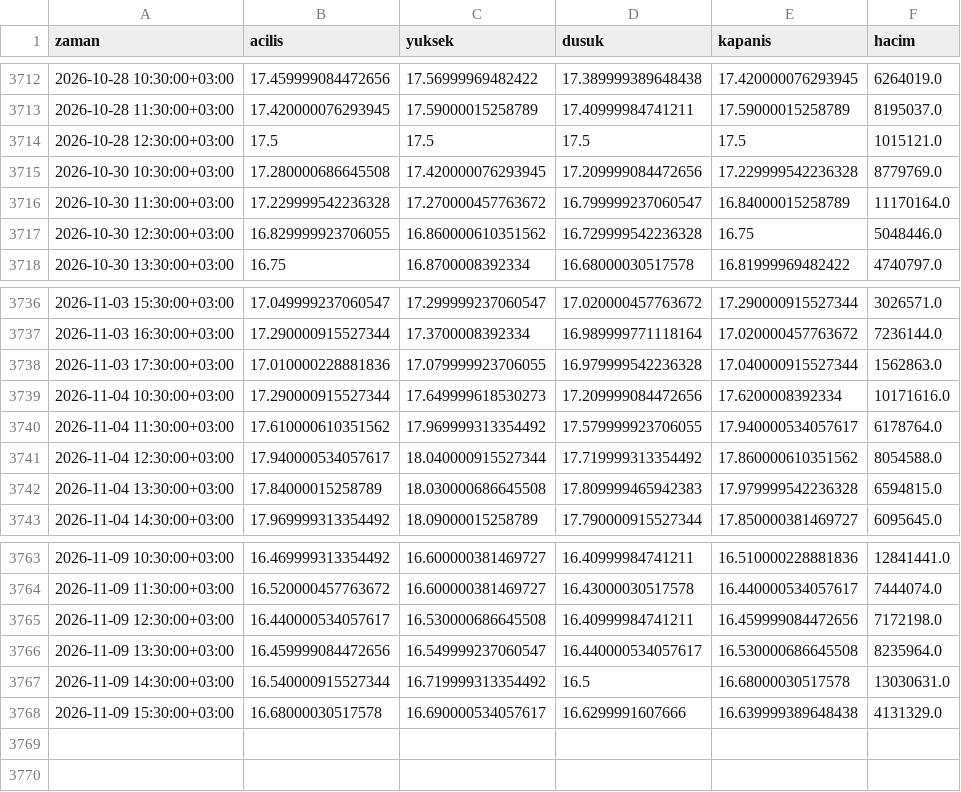
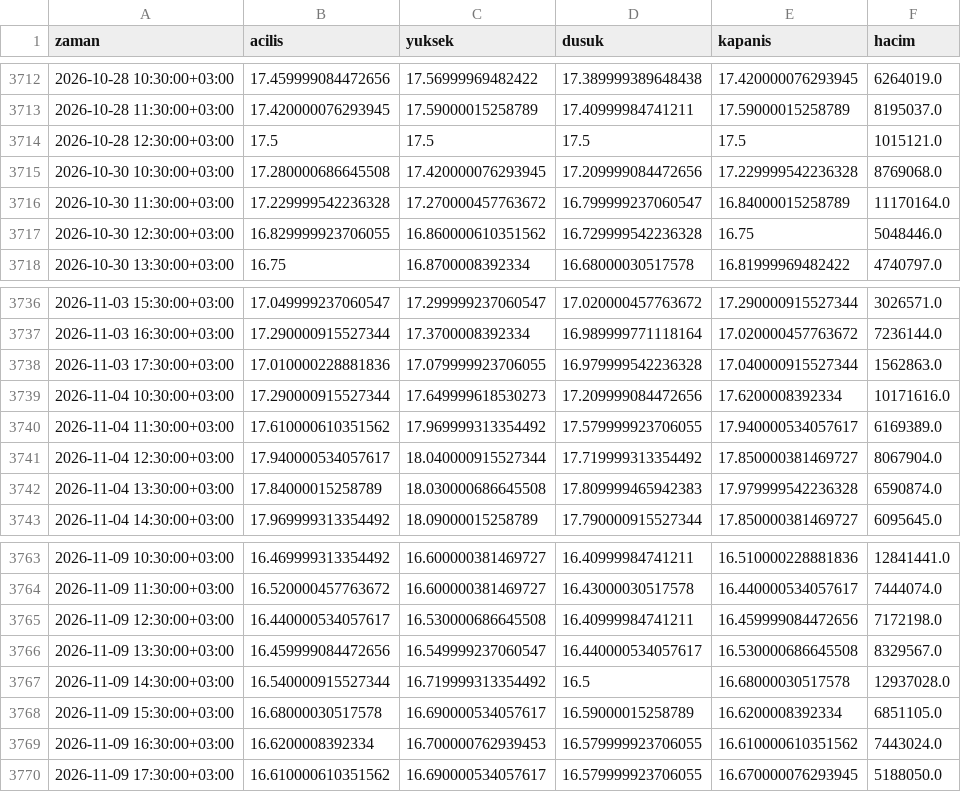
Before and after one commit to yilmazfatih-cyber/Deneme, a CSV file: veri/saatlik/PETKM.IS_1h.csv, drawn as a sheet; only a part is shown, gaps mark what is left out.

```diff
--- a/veri/saatlik/PETKM.IS_1h.csv
+++ b/veri/saatlik/PETKM.IS_1h.csv
@@ -3714,3 +3714,3 @@ zaman,acilis,yuksek,dusuk,kapanis,hacim
 2026-10-28 12:30:00+03:00,17.5,17.5,17.5,17.5,1015121.0
-2026-10-30 10:30:00+03:00,17.280000686645508,17.420000076293945,17.209999084472656,17.229999542236328,8779769.0
+2026-10-30 10:30:00+03:00,17.280000686645508,17.420000076293945,17.209999084472656,17.229999542236328,8769068.0
 2026-10-30 11:30:00+03:00,17.229999542236328,17.270000457763672,16.799999237060547,16.84000015258789,11170164.0
@@ -3739,5 +3739,5 @@ zaman,acilis,yuksek,dusuk,kapanis,hacim
 2026-11-04 10:30:00+03:00,17.290000915527344,17.649999618530273,17.209999084472656,17.6200008392334,10171616.0
-2026-11-04 11:30:00+03:00,17.610000610351562,17.969999313354492,17.579999923706055,17.940000534057617,6178764.0
-2026-11-04 12:30:00+03:00,17.940000534057617,18.040000915527344,17.719999313354492,17.860000610351562,8054588.0
-2026-11-04 13:30:00+03:00,17.84000015258789,18.030000686645508,17.809999465942383,17.979999542236328,6594815.0
+2026-11-04 11:30:00+03:00,17.610000610351562,17.969999313354492,17.579999923706055,17.940000534057617,6169389.0
+2026-11-04 12:30:00+03:00,17.940000534057617,18.040000915527344,17.719999313354492,17.850000381469727,8067904.0
+2026-11-04 13:30:00+03:00,17.84000015258789,18.030000686645508,17.809999465942383,17.979999542236328,6590874.0
 2026-11-04 14:30:00+03:00,17.969999313354492,18.09000015258789,17.790000915527344,17.850000381469727,6095645.0
@@ -3765,4 +3765,6 @@ zaman,acilis,yuksek,dusuk,kapanis,hacim
 2026-11-09 12:30:00+03:00,16.440000534057617,16.530000686645508,16.40999984741211,16.459999084472656,7172198.0
-2026-11-09 13:30:00+03:00,16.459999084472656,16.549999237060547,16.440000534057617,16.530000686645508,8235964.0
-2026-11-09 14:30:00+03:00,16.540000915527344,16.719999313354492,16.5,16.68000030517578,13030631.0
-2026-11-09 15:30:00+03:00,16.68000030517578,16.690000534057617,16.6299991607666,16.639999389648438,4131329.0
+2026-11-09 13:30:00+03:00,16.459999084472656,16.549999237060547,16.440000534057617,16.530000686645508,8329567.0
+2026-11-09 14:30:00+03:00,16.540000915527344,16.719999313354492,16.5,16.68000030517578,12937028.0
+2026-11-09 15:30:00+03:00,16.68000030517578,16.690000534057617,16.59000015258789,16.6200008392334,6851105.0
+2026-11-09 16:30:00+03:00,16.6200008392334,16.700000762939453,16.579999923706055,16.610000610351562,7443024.0
+2026-11-09 17:30:00+03:00,16.610000610351562,16.690000534057617,16.579999923706055,16.670000076293945,5188050.0
```
Also changed, not shown: veri/saatlik/HEKTS.IS_1h.csv, veri/saatlik/ISCTR.IS_1h.csv, 37 other files.
